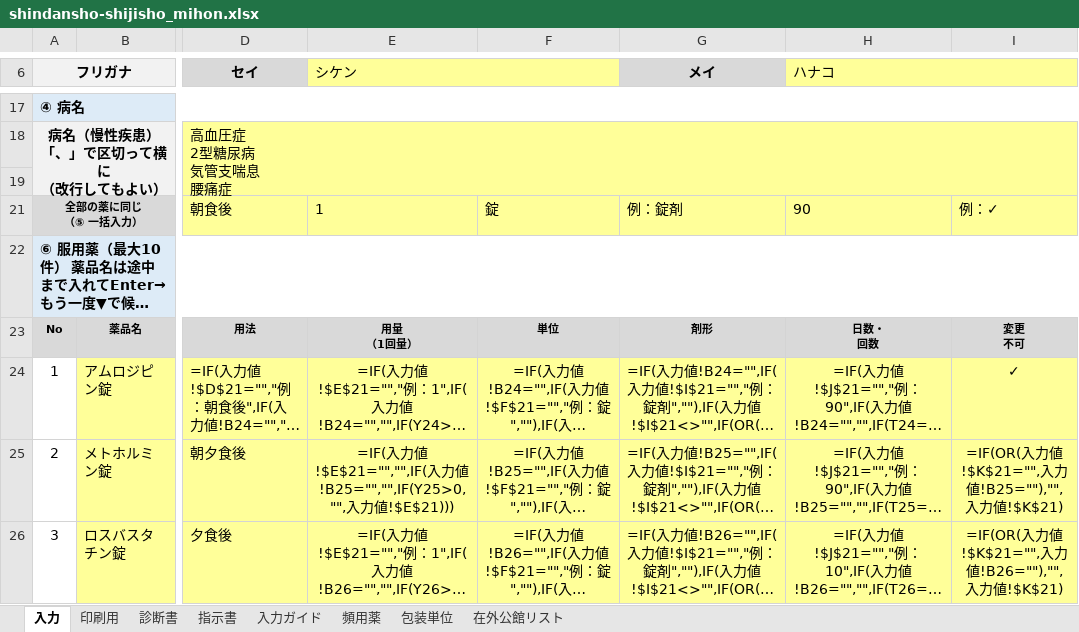
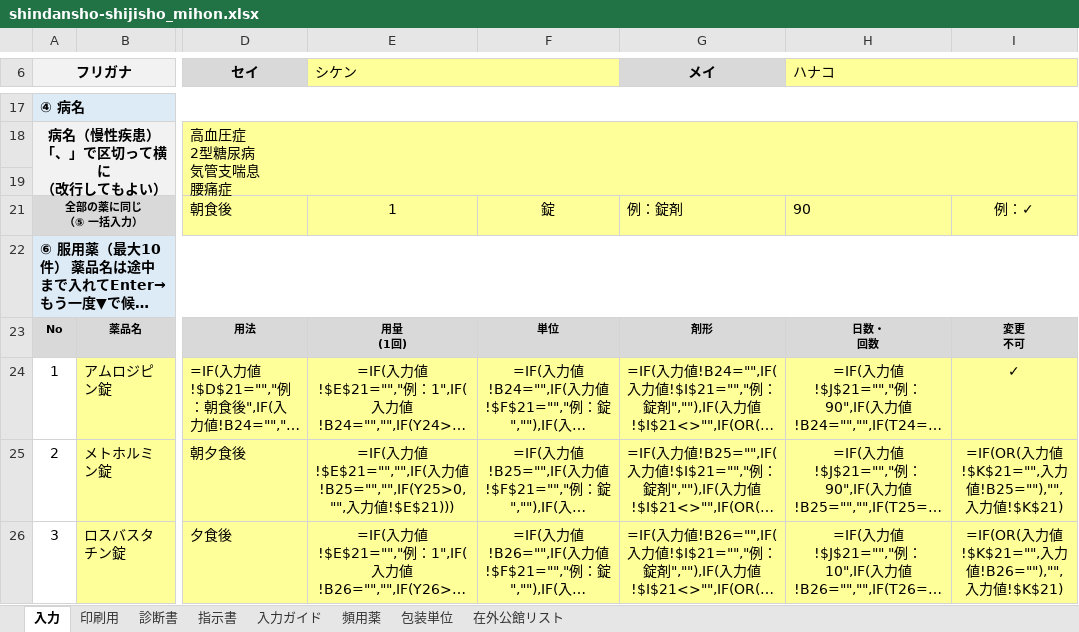
Before and after one commit to ysk713/-, an Excel workbook: shindansho-excel/shindansho-shijisho_mihon.xlsx, sheet 入力, drawn as a sheet; only a part is shown, gaps mark what is left out; long unchanged cells end in …; values as stored, in another font and other column widths than the file's, no borders; formulas without a stored value are shown as written; conditional formats not drawn; ↵ is a line break in a cell; the diff names each change by its address in the sheet, - before the commit and + after, or states it on an @@ line.

```diff
--- a/shindansho-excel/shindansho-shijisho_mihon.xlsx (sheet 入力)
+++ b/shindansho-excel/shindansho-shijisho_mihon.xlsx (sheet 入力)
-E21:F21 alignment: left
+E21:F21 alignment: center
-I21 alignment: left
+I21 alignment: center
-E23 (シケン): 用量 ↵ （1回量）
+E23 (シケン): 用量 ↵ (1回)
```
Also changed, not shown: shindansho-excel/shindansho-shijisho.xlsx, 3 other files.
